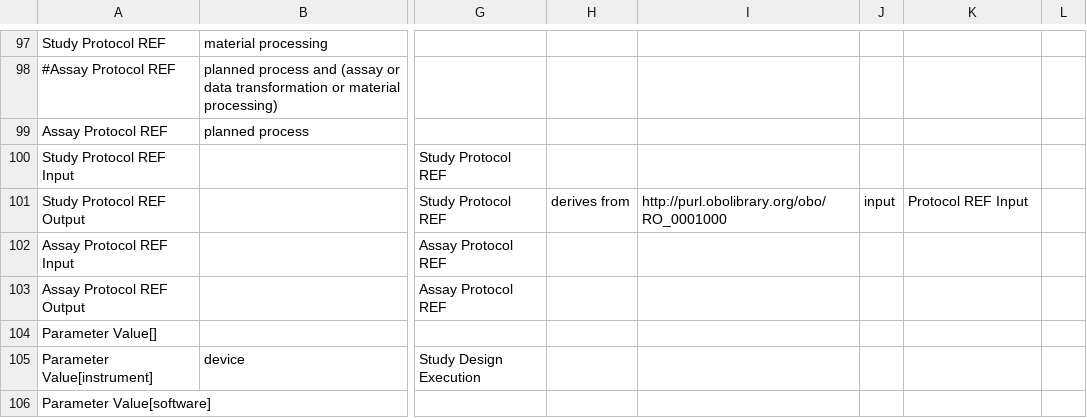
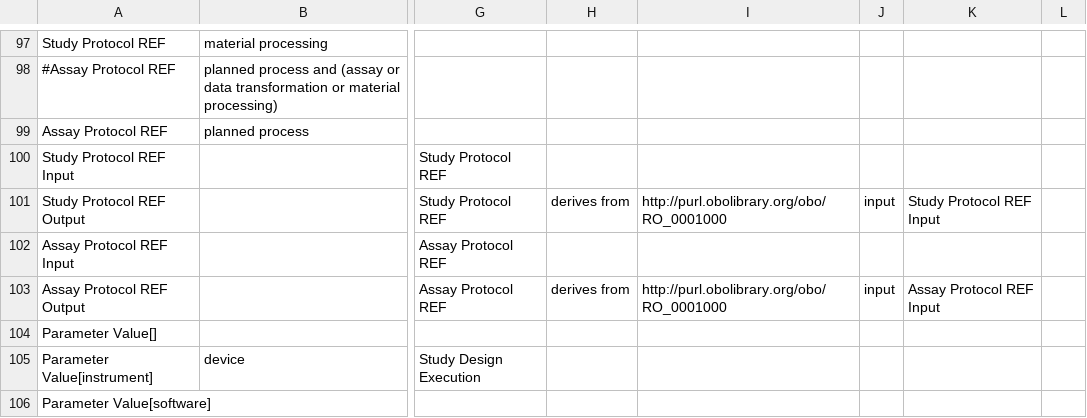
Before and after one commit to ISA-tools/linkedISA, a CSV file: isa2owl-core/src/main/resources/mappings/ISA-OBI-mapping.csv, drawn as a sheet; only a part is shown, gaps mark what is left out; the diff names each change by its address in the sheet, - before the commit and + after, or states it on an @@ line.

Commit message:
Fixed assay conversion, extended mapping

```diff
--- a/isa2owl-core/src/main/resources/mappings/ISA-OBI-mapping.csv
+++ b/isa2owl-core/src/main/resources/mappings/ISA-OBI-mapping.csv
-K101: Protocol REF Input
+K101: Study Protocol REF Input
-H103: (empty)
+H103: derives from
-I103: (empty)
+I103: http://purl.obolibrary.org/obo/RO_0001000
-J103: (empty)
+J103: input
-K103: (empty)
+K103: Assay Protocol REF Input
```
Also changed, not shown: 1 other file.
